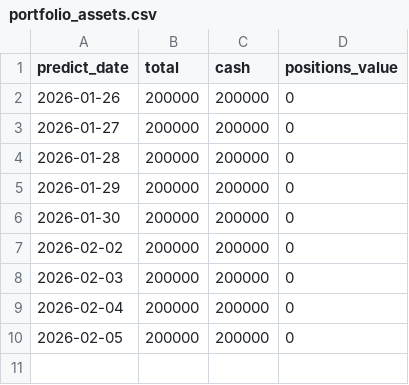
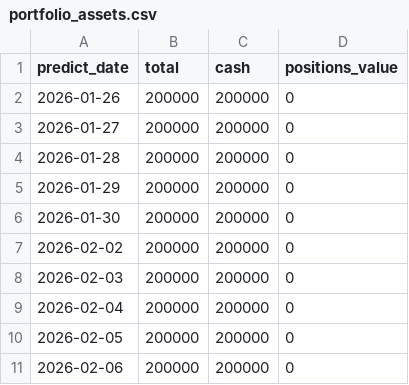
Before and after one commit to Karlzzb/stock_qt_nd, a CSV file: real_trading_data/investment_data/portfolio_assets.csv, drawn as a sheet; the diff names each change by its address in the sheet, - before the commit and + after, or states it on an @@ line.

```diff
--- a/real_trading_data/investment_data/portfolio_assets.csv
+++ b/real_trading_data/investment_data/portfolio_assets.csv
+row 11: 2026-02-06 | 200000 | 200000 | 0
```
Also changed, not shown: 4 other files.
